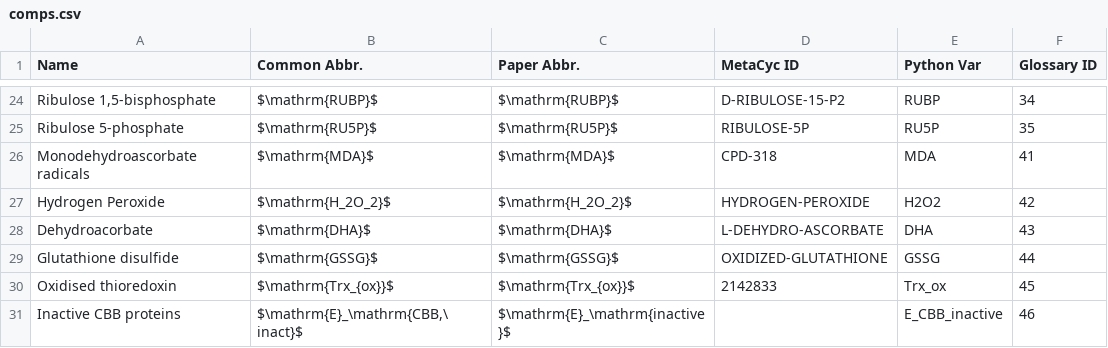
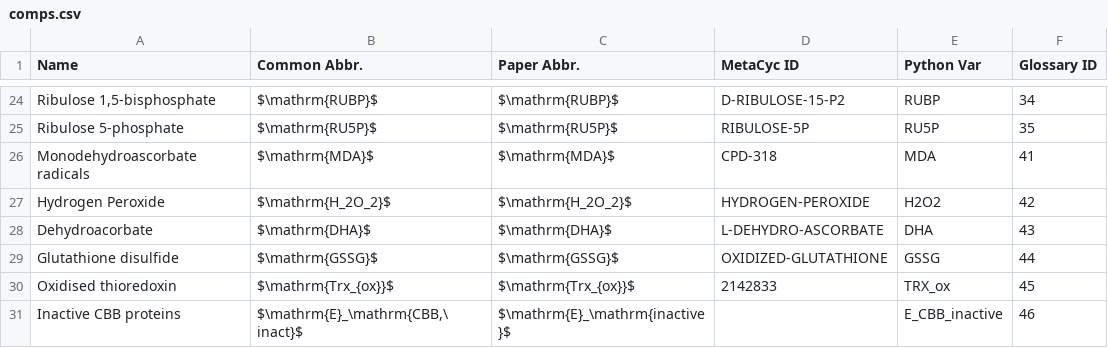
Before and after one commit to ElouenCorvest/GreenSloth, a CSV file: models/Saadat2021/model_info/comps.csv, drawn as a sheet; only a part is shown, gaps mark what is left out.

```diff
--- a/models/Saadat2021/model_info/comps.csv
+++ b/models/Saadat2021/model_info/comps.csv
@@ -29,3 +29,3 @@ Dehydroacorbate,$\mathrm{DHA}$,$\mathrm{DHA}$,L-DEHYDRO-ASCORBATE,DHA,43
 Glutathione disulfide,$\mathrm{GSSG}$,$\mathrm{GSSG}$,OXIDIZED-GLUTATHIONE,GSSG,44
-Oxidised thioredoxin,$\mathrm{Trx_{ox}}$,$\mathrm{Trx_{ox}}$,2142833,Trx_ox,45
+Oxidised thioredoxin,$\mathrm{Trx_{ox}}$,$\mathrm{Trx_{ox}}$,2142833,TRX_ox,45
 Inactive CBB proteins,"$\mathrm{E}_\mathrm{CBB,\ inact}$",$\mathrm{E}_\mathrm{inactive}$,,E_CBB_inactive,46
```
Also changed, not shown: Templates/rates_glossary.csv, models/Saadat2021/model_info/derived_comps.csv, 33 other files.
